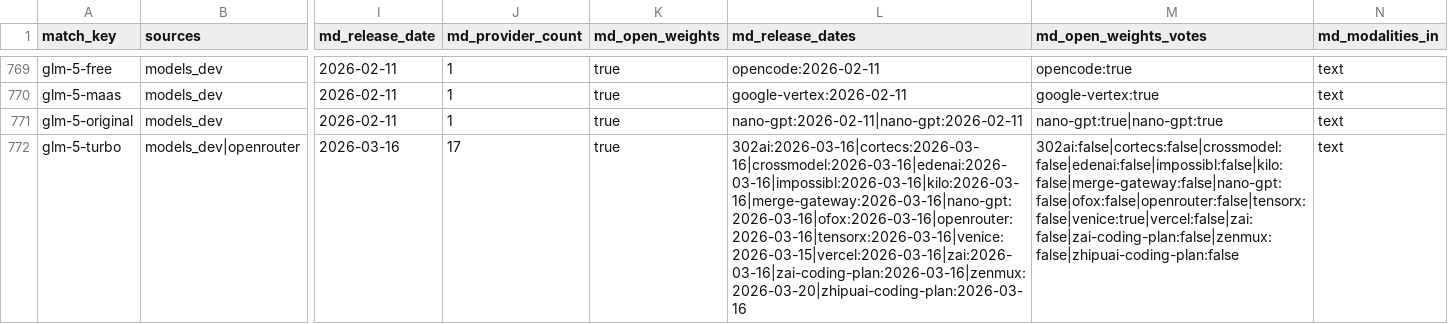
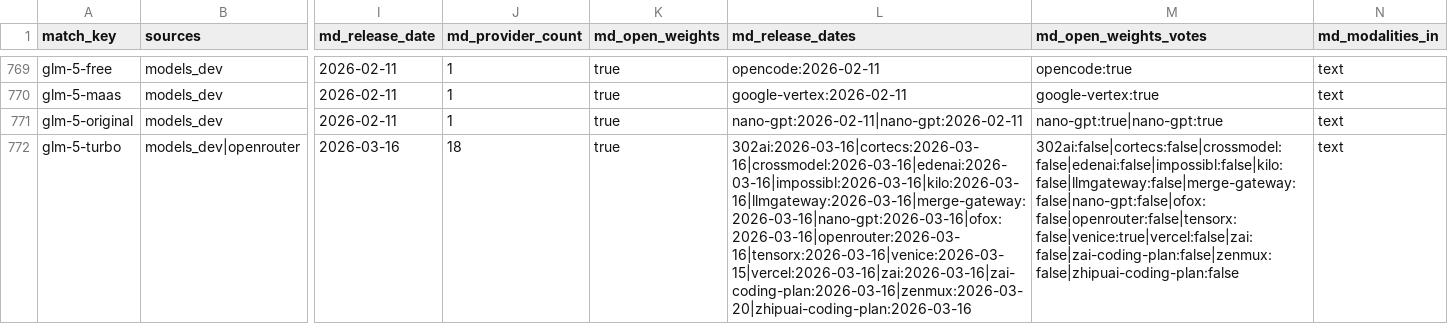
Before and after one commit to YasamanAnsari/llm-ledger, a CSV file: data/generated/matched_models.csv, drawn as a sheet; only a part is shown, gaps mark what is left out; the diff covers the shown part only; the diff names each change by its address in the sheet, - before the commit and + after, or states it on an @@ line.

```diff
--- a/data/generated/matched_models.csv
+++ b/data/generated/matched_models.csv
-J772 (md_provider_count): 17
+J772 (md_provider_count): 18
-L772 (md_release_dates): 302ai:2026-03-16|cortecs:2026-03-16|crossmodel:2026-03-16|edenai:2026-03-16|impossibl:2026-03-16|kilo:2026-03-16|merge-gateway:2026-03-16|nano-gpt:2026-03-16|ofox:2026-03-16|openrouter:2026-03-16|tensorx:2026-03-16|venice:2026-03-15|vercel:2026-03-16|zai:2026-03-16|zai-coding-plan:2026-03-16|zenmux:2026-03-20|zhipuai-coding-plan:2026-03-16
+L772 (md_release_dates): 302ai:2026-03-16|cortecs:2026-03-16|crossmodel:2026-03-16|edenai:2026-03-16|impossibl:2026-03-16|kilo:2026-03-16|llmgateway:2026-03-16|merge-gateway:2026-03-16|nano-gpt:2026-03-16|ofox:2026-03-16|openrouter:2026-03-16|tensorx:2026-03-16|venice:2026-03-15|vercel:2026-03-16|zai:2026-03-16|zai-coding-plan:2026-03-16|zenmux:2026-03-20|zhipuai-coding-plan:2026-03-16
-M772 (md_open_weights_votes): 302ai:false|cortecs:false|crossmodel:false|edenai:false|impossibl:false|kilo:false|merge-gateway:false|nano-gpt:false|ofox:false|openrouter:false|tensorx:false|venice:true|vercel:false|zai:false|zai-coding-plan:false|zenmux:false|zhipuai-coding-plan:false
+M772 (md_open_weights_votes): 302ai:false|cortecs:false|crossmodel:false|edenai:false|impossibl:false|kilo:false|llmgateway:false|merge-gateway:false|nano-gpt:false|ofox:false|openrouter:false|tensorx:false|venice:true|vercel:false|zai:false|zai-coding-plan:false|zenmux:false|zhipuai-coding-plan:false
```
Also changed, not shown: 22 edited cells elsewhere in this file, data/core/events.csv, data/core/models.csv, 23 other files.
